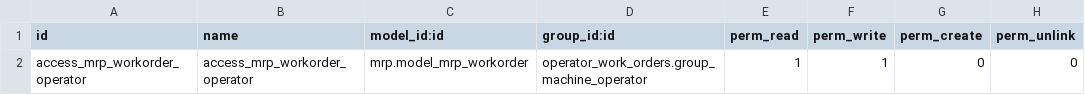
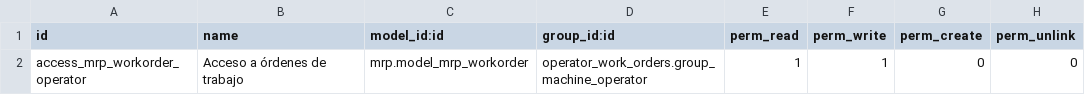
Before and after one commit to antonioqueb/operator_work_orders, a CSV file: security/ir.model.access.csv, drawn as a sheet.

```diff
--- a/security/ir.model.access.csv
+++ b/security/ir.model.access.csv
@@ -1,2 +1,2 @@
 id,name,model_id:id,group_id:id,perm_read,perm_write,perm_create,perm_unlink
-access_mrp_workorder_operator,access_mrp_workorder_operator,mrp.model_mrp_workorder,operator_work_orders.group_machine_operator,1,1,0,0
+access_mrp_workorder_operator,Acceso a órdenes de trabajo, mrp.model_mrp_workorder,operator_work_orders.group_machine_operator,1,1,0,0
```
Also changed, not shown: 2 other files.
